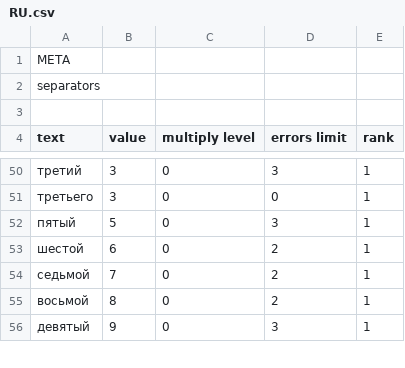
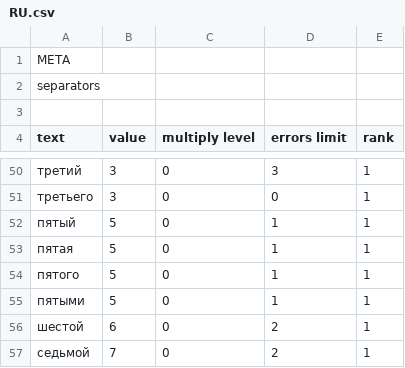
Before and after one commit to alordash/parse-word-to-number, a CSV file: lib/expressions/RU.csv, drawn as a sheet; only a part is shown, gaps mark what is left out; the shorter side is filled out with more unchanged rows.

Commit message:
Fixed recognition of word "пятый"

```diff
--- a/lib/expressions/RU.csv
+++ b/lib/expressions/RU.csv
@@ -51,3 +51,6 @@ text;value;multiply level;errors limit;rank
 третьего;3;0;0;1
-пятый;5;0;3;1
+пятый;5;0;1;1
+пятая;5;0;1;1
+пятого;5;0;1;1
+пятыми;5;0;1;1
 шестой;6;0;2;1
```
